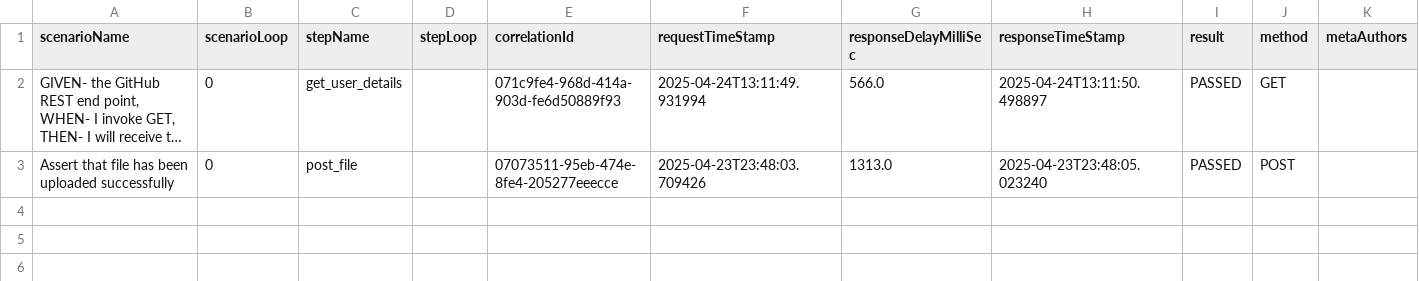
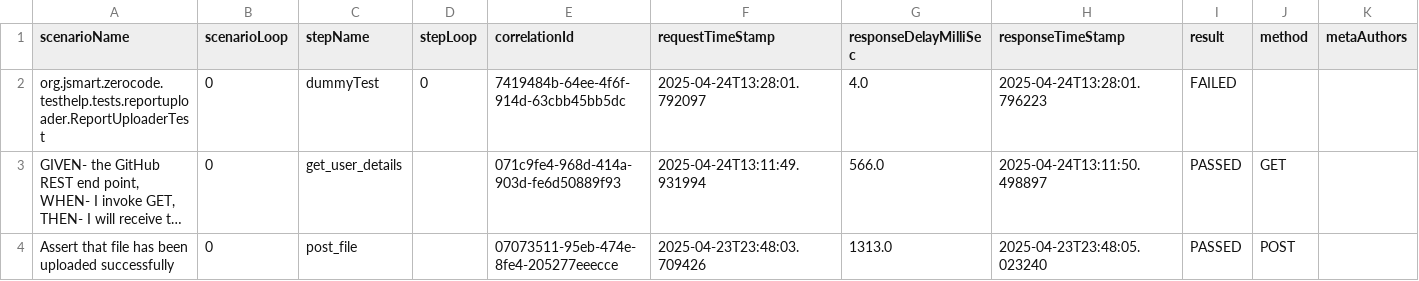
Before and after one commit to panigr/zerocode-test-reports, a CSV file: zerocode-junit-granular-report.csv, drawn as a sheet; only a part is shown; long unchanged cells end in …; rows hold the shown columns only; the diff names each change by its address in the sheet, - before the commit and + after, or states it on an @@ line.

```diff
--- a/zerocode-junit-granular-report.csv
+++ b/zerocode-junit-granular-report.csv
+row 2: org.jsmart.zerocode.testhelp.tests.reportuploader.ReportUploaderTest | 0 | dummyTest | 0 | 7419484b-64ee-4f6f-914d-63cbb45bb5dc | 2025-04-24T13:28:01.792097 | 4.0 | 2025-04-24T13:28:01.796223 | FAILED
```
Also changed, not shown: 2 other files.
